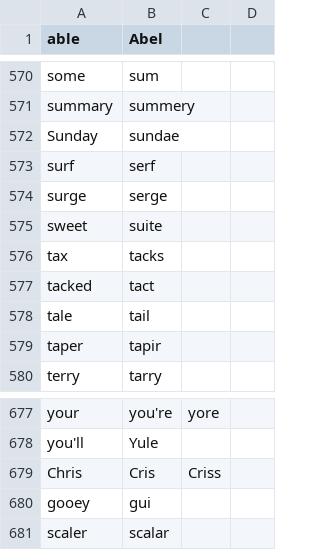
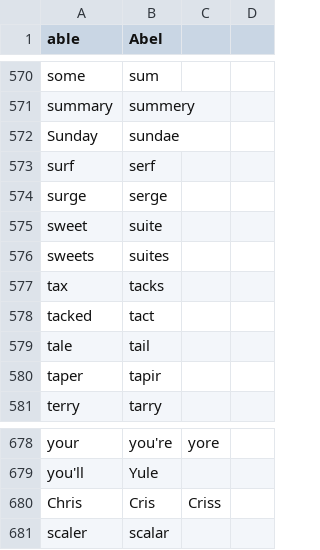
Before and after one commit to chrisnicollo/chris_talon, a CSV file: core/homophones/homophones.csv, drawn as a sheet; only a part is shown, gaps mark what is left out.

```diff
--- a/core/homophones/homophones.csv
+++ b/core/homophones/homophones.csv
@@ -575,2 +575,3 @@ surge,serge
 sweet,suite
+sweets,suites
 tax,tacks
@@ -679,3 +680,2 @@ you'll,Yule
 Chris,Cris,Criss
-gooey,gui
 scaler,scalar
```
Also changed, not shown: 3 other files.
